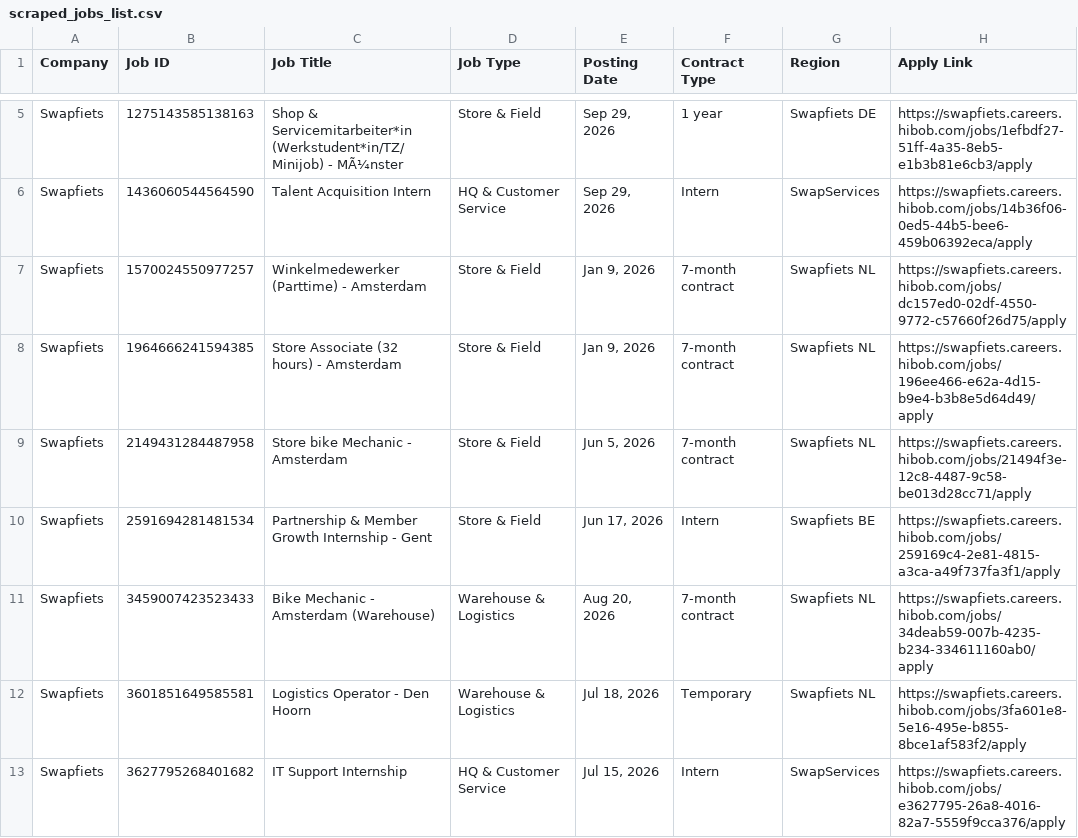
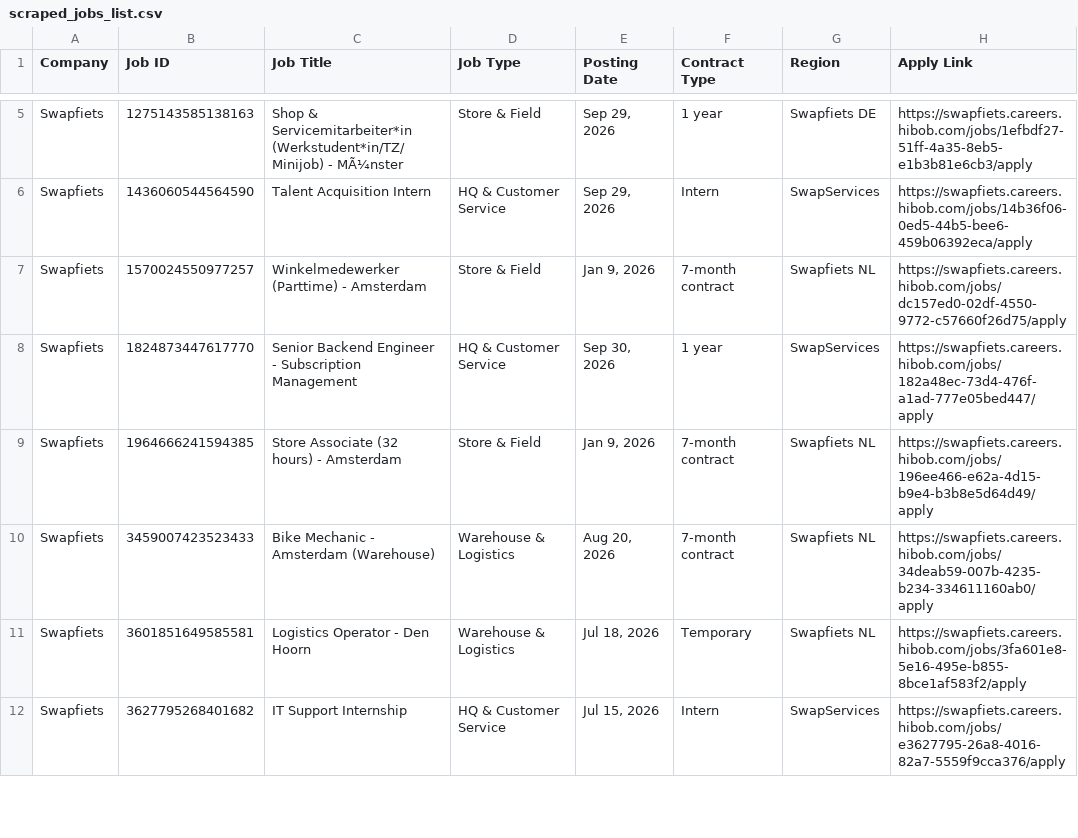
Before and after one commit to rakshit3549/jobpage, a CSV file: scraped_jobs_list.csv, drawn as a sheet; only a part is shown, gaps mark what is left out; the diff covers the shown part only.

```diff
--- a/scraped_jobs_list.csv
+++ b/scraped_jobs_list.csv
@@ -7,5 +7,4 @@ Swapfiets,1436060544564590,Talent Acquisition Intern,HQ & Customer Service,"Sep
 Swapfiets,1570024550977257,Winkelmedewerker (Parttime) - Amsterdam,Store & Field,"Jan 9, 2026",7-month contract,Swapfiets NL,https://swapfiets.careers.hibob.com/jobs/dc157ed0-02df-4550-9772-c57660f26d75/apply
+Swapfiets,1824873447617770,Senior Backend Engineer - Subscription Management,HQ & Customer Service,"Sep 30, 2026",1 year,SwapServices,https://swapfiets.careers.hibob.com/jobs/182a48ec-73d4-476f-a1ad-777e05bed447/apply
 Swapfiets,1964666241594385,Store Associate (32 hours) - Amsterdam,Store & Field,"Jan 9, 2026",7-month contract,Swapfiets NL,https://swapfiets.careers.hibob.com/jobs/196ee466-e62a-4d15-b9e4-b3b8e5d64d49/apply
-Swapfiets,2149431284487958,Store bike Mechanic - Amsterdam,Store & Field,"Jun 5, 2026",7-month contract,Swapfiets NL,https://swapfiets.careers.hibob.com/jobs/21494f3e-12c8-4487-9c58-be013d28cc71/apply
-Swapfiets,2591694281481534,Partnership & Member Growth Internship - Gent,Store & Field,"Jun 17, 2026",Intern,Swapfiets BE,https://swapfiets.careers.hibob.com/jobs/259169c4-2e81-4815-a3ca-a49f737fa3f1/apply
 Swapfiets,3459007423523433,Bike Mechanic - Amsterdam (Warehouse),Warehouse & Logistics,"Aug 20, 2026",7-month contract,Swapfiets NL,https://swapfiets.careers.hibob.com/jobs/34deab59-007b-4235-b234-334611160ab0/apply
```
Also changed, not shown: 2 added rows and 2 removed rows elsewhere in this file.
